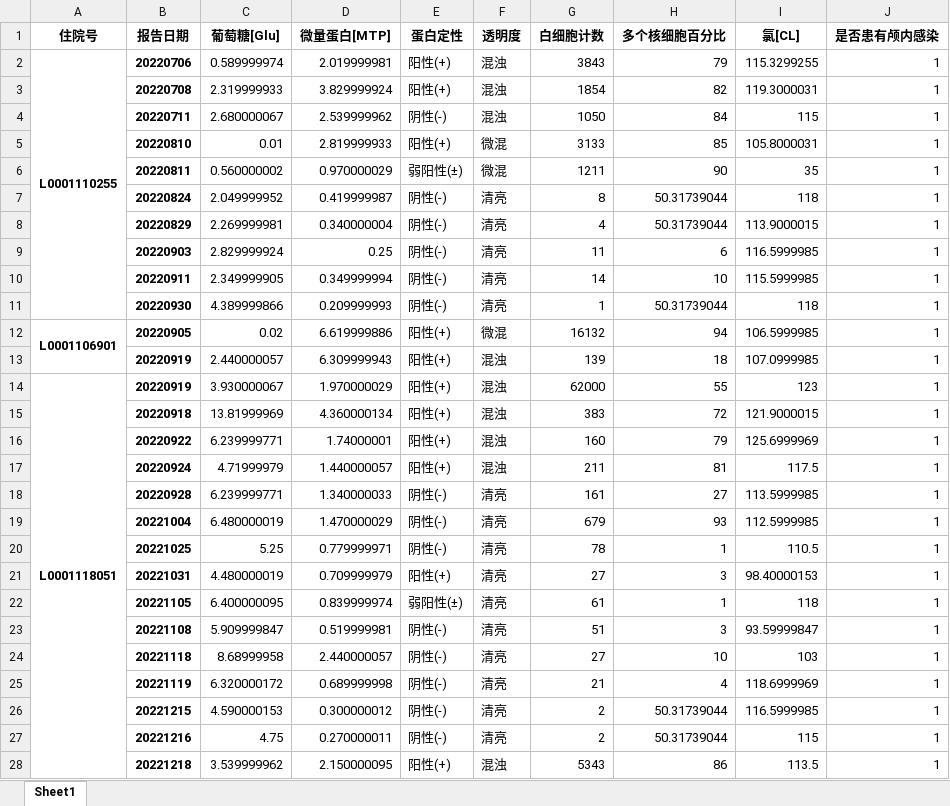
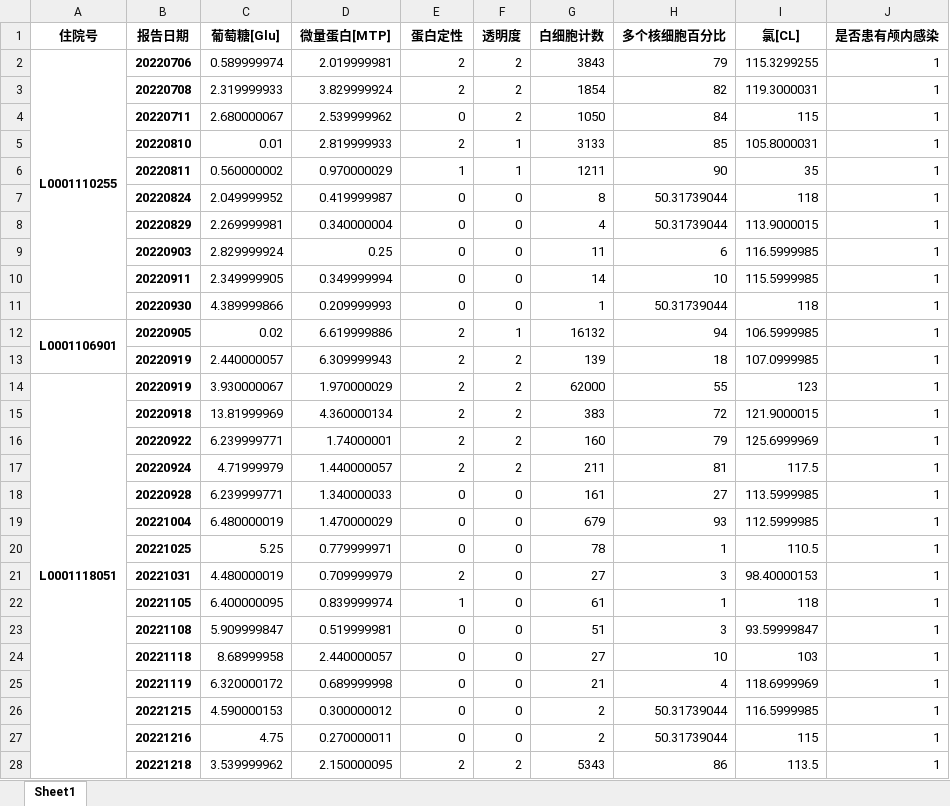
Before and after one commit to EATORDIE987/LZUcompetition2024_dlpractice1, an Excel workbook: dataset_fillna.xlsx, sheet Sheet1, drawn as a sheet; only a part is shown; values as stored, in another font and other column widths than the file's, no borders; the diff covers the shown part only; the diff names each change by its address in the sheet, - before the commit and + after, or states it on an @@ line.

```diff
--- a/dataset_fillna.xlsx (sheet Sheet1)
+++ b/dataset_fillna.xlsx (sheet Sheet1)
-E2:E3 (蛋白定性): 阳性(+)
+E2:E3 (蛋白定性): 2
-F2:F4 (透明度): 混浊
+F2:F4 (透明度): 2
-E4 (蛋白定性): 阴性(-)
+E4 (蛋白定性): 0
-E5 (蛋白定性): 阳性(+)
+E5 (蛋白定性): 2
-F5:F6 (透明度): 微混
+F5:F6 (透明度): 1
-E6 (蛋白定性): 弱阳性(±)
+E6 (蛋白定性): 1
-E7:E11 (蛋白定性): 阴性(-)
+E7:E11 (蛋白定性): 0
-F7:F11 (透明度): 清亮
+F7:F11 (透明度): 0
-E12:E17 (蛋白定性): 阳性(+)
+E12:E17 (蛋白定性): 2
-F12 (透明度): 微混
+F12 (透明度): 1
-F13:F17 (透明度): 混浊
+F13:F17 (透明度): 2
-E18:E20 (蛋白定性): 阴性(-)
+E18:E20 (蛋白定性): 0
-F18:F27 (透明度): 清亮
+F18:F27 (透明度): 0
-E21 (蛋白定性): 阳性(+)
+E21 (蛋白定性): 2
-E22 (蛋白定性): 弱阳性(±)
+E22 (蛋白定性): 1
-E23:E27 (蛋白定性): 阴性(-)
+E23:E27 (蛋白定性): 0
-E28 (蛋白定性): 阳性(+)
+E28 (蛋白定性): 2
-F28 (透明度): 混浊
+F28 (透明度): 2
```
Also changed, not shown: 1306 edited cells elsewhere in this sheet, Filtered_NotFirstOccurrence.xlsx, Filtered_OnePoint.xlsx, 6 other files.
